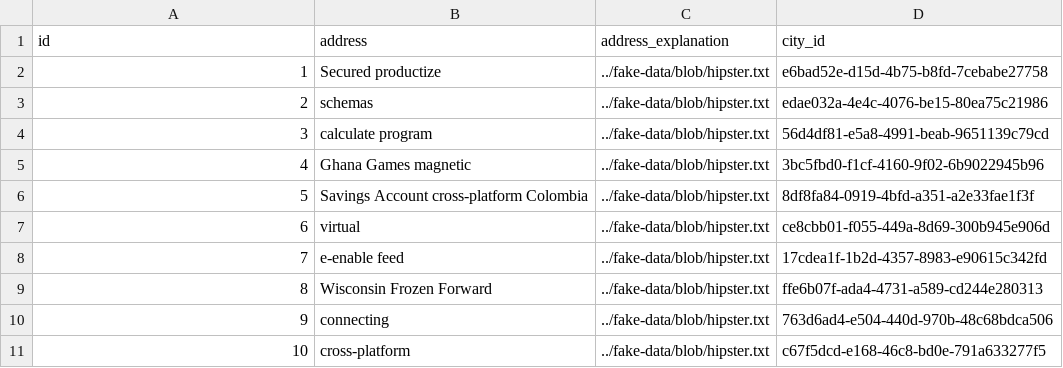
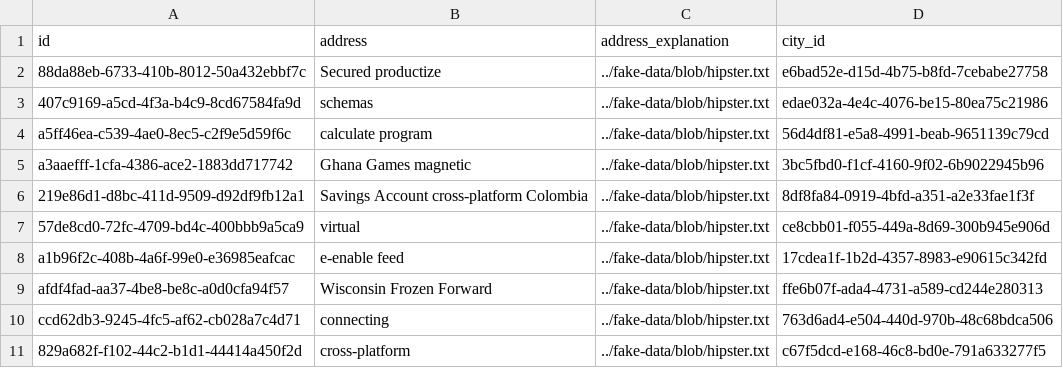
Before and after one commit to iakunin/great-escape-api-monolith, a CSV file: src/main/resources/config/liquibase/fake-data/location.csv, drawn as a sheet.

Commit message:
Location entity refactoring (adding AbstractEntity as an ancestor): second step

```diff
--- a/src/main/resources/config/liquibase/fake-data/location.csv
+++ b/src/main/resources/config/liquibase/fake-data/location.csv
@@ -1,11 +1,11 @@
 id;address;address_explanation;city_id
-1;Secured productize;../fake-data/blob/hipster.txt;e6bad52e-d15d-4b75-b8fd-7cebabe27758
-2;schemas;../fake-data/blob/hipster.txt;edae032a-4e4c-4076-be15-80ea75c21986
-3;calculate program;../fake-data/blob/hipster.txt;56d4df81-e5a8-4991-beab-9651139c79cd
-4;Ghana Games magnetic;../fake-data/blob/hipster.txt;3bc5fbd0-f1cf-4160-9f02-6b9022945b96
-5;Savings Account cross-platform Colombia;../fake-data/blob/hipster.txt;8df8fa84-0919-4bfd-a351-a2e33fae1f3f
-6;virtual;../fake-data/blob/hipster.txt;ce8cbb01-f055-449a-8d69-300b945e906d
-7;e-enable feed;../fake-data/blob/hipster.txt;17cdea1f-1b2d-4357-8983-e90615c342fd
-8;Wisconsin Frozen Forward;../fake-data/blob/hipster.txt;ffe6b07f-ada4-4731-a589-cd244e280313
-9;connecting;../fake-data/blob/hipster.txt;763d6ad4-e504-440d-970b-48c68bdca506
-10;cross-platform;../fake-data/blob/hipster.txt;c67f5dcd-e168-46c8-bd0e-791a633277f5
+88da88eb-6733-410b-8012-50a432ebbf7c;Secured productize;../fake-data/blob/hipster.txt;e6bad52e-d15d-4b75-b8fd-7cebabe27758
+407c9169-a5cd-4f3a-b4c9-8cd67584fa9d;schemas;../fake-data/blob/hipster.txt;edae032a-4e4c-4076-be15-80ea75c21986
+a5ff46ea-c539-4ae0-8ec5-c2f9e5d59f6c;calculate program;../fake-data/blob/hipster.txt;56d4df81-e5a8-4991-beab-9651139c79cd
+a3aaefff-1cfa-4386-ace2-1883dd717742;Ghana Games magnetic;../fake-data/blob/hipster.txt;3bc5fbd0-f1cf-4160-9f02-6b9022945b96
+219e86d1-d8bc-411d-9509-d92df9fb12a1;Savings Account cross-platform Colombia;../fake-data/blob/hipster.txt;8df8fa84-0919-4bfd-a351-a2e33fae1f3f
+57de8cd0-72fc-4709-bd4c-400bbb9a5ca9;virtual;../fake-data/blob/hipster.txt;ce8cbb01-f055-449a-8d69-300b945e906d
+a1b96f2c-408b-4a6f-99e0-e36985eafcac;e-enable feed;../fake-data/blob/hipster.txt;17cdea1f-1b2d-4357-8983-e90615c342fd
+afdf4fad-aa37-4be8-be8c-a0d0cfa94f57;Wisconsin Frozen Forward;../fake-data/blob/hipster.txt;ffe6b07f-ada4-4731-a589-cd244e280313
+ccd62db3-9245-4fc5-af62-cb028a7c4d71;connecting;../fake-data/blob/hipster.txt;763d6ad4-e504-440d-970b-48c68bdca506
+829a682f-f102-44c2-b1d1-44414a450f2d;cross-platform;../fake-data/blob/hipster.txt;c67f5dcd-e168-46c8-bd0e-791a633277f5
```
Also changed, not shown: src/main/resources/config/liquibase/fake-data/quest.csv, 15 other files.
